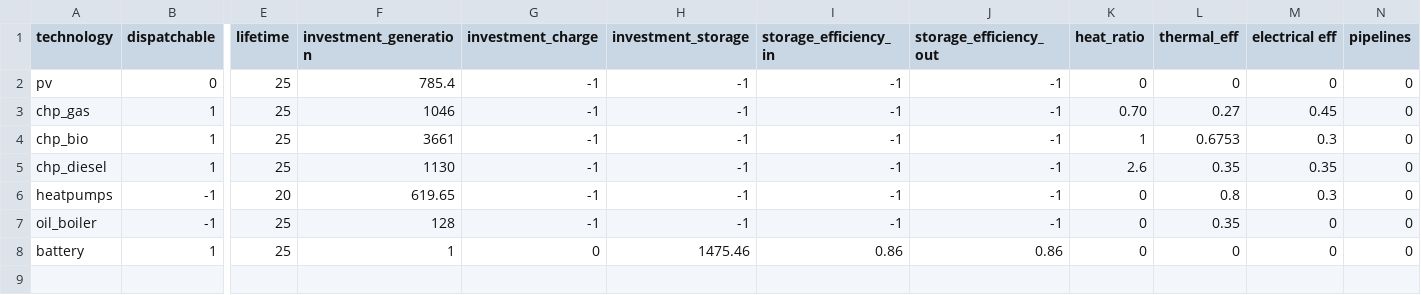
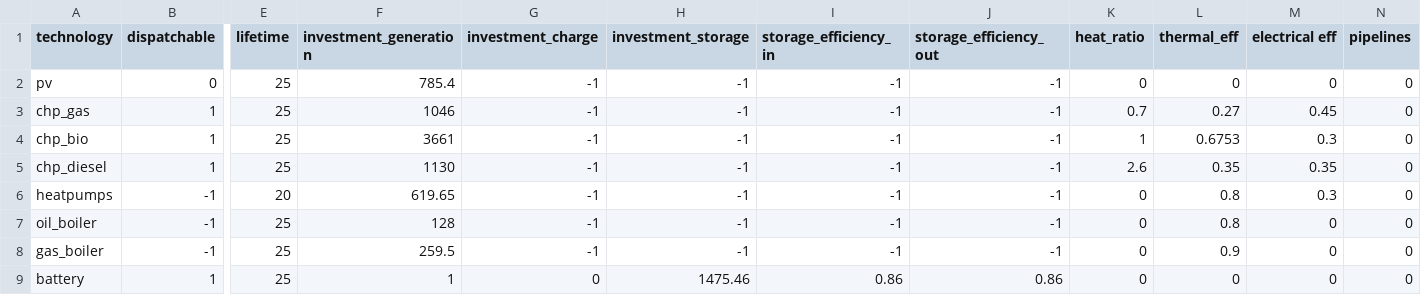
Before and after one commit to lukasschirren/UES_least_cost_model, a CSV file: data/technologies.csv, drawn as a sheet; only a part is shown, gaps mark what is left out; rows hold the shown columns only; the diff names each change by its address in the sheet, - before the commit and + after, or states it on an @@ line.

Commit message:
Hourly data

```diff
--- a/data/technologies.csv
+++ b/data/technologies.csv
-K3 (heat_ratio): 0.70
+K3 (heat_ratio): 0.7
-L7 (thermal_eff): 0.35
+L7 (thermal_eff): 0.8
+row 8: gas_boiler | -1 | 25 | 259.5 | -1 | -1 | -1 | -1 | 0 | 0.9 | 0 | 0
```
Also changed, not shown: 3 other files.
